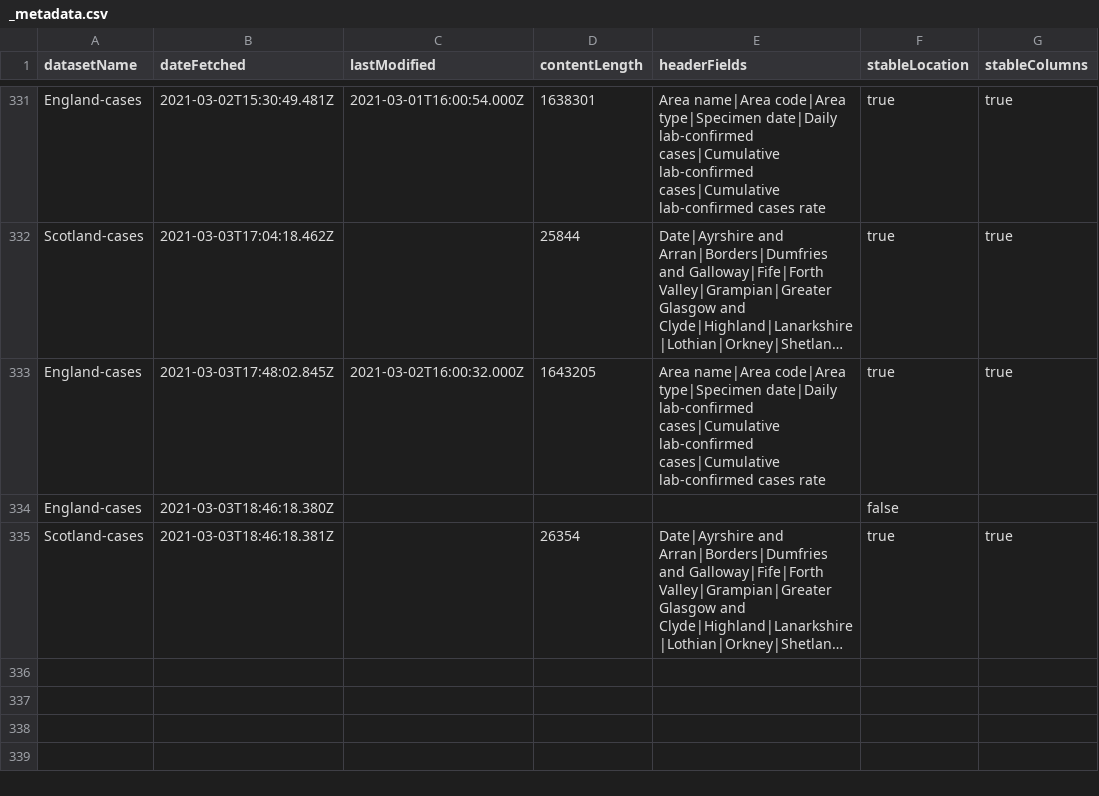
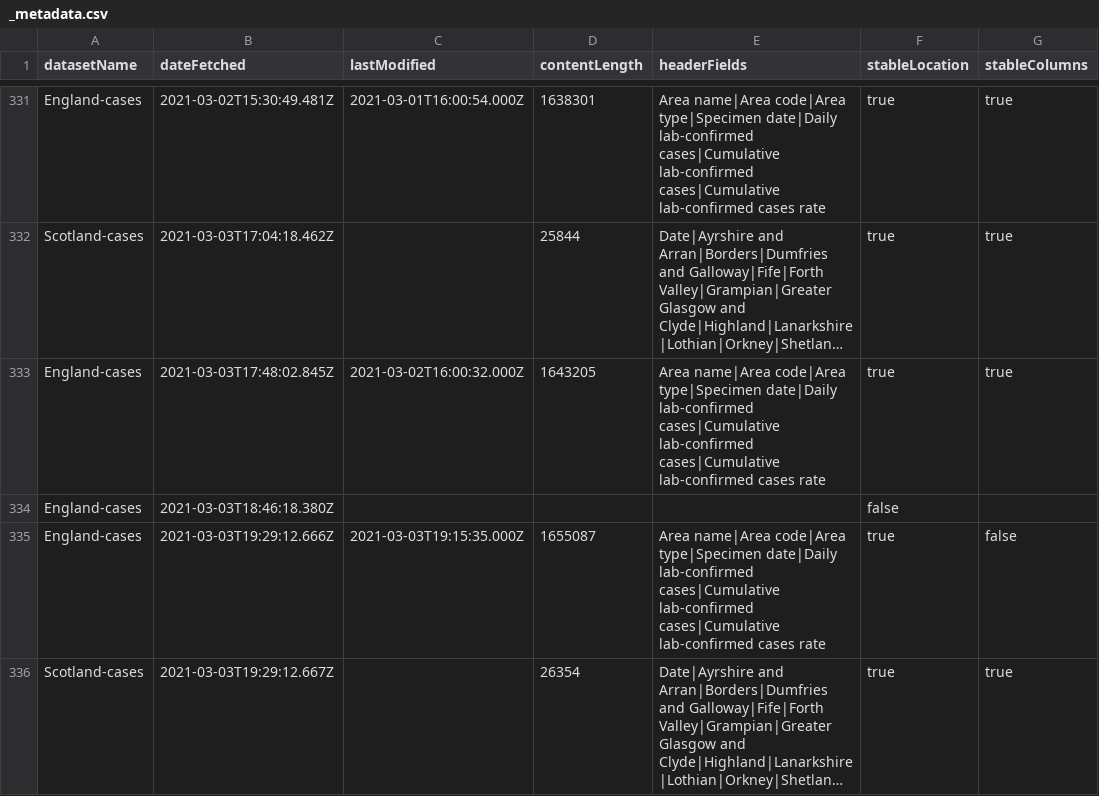
Before and after one commit to odileeds/covid-19-uk-datasets, a CSV file: data/_metadata.csv, drawn as a sheet; only a part is shown, gaps mark what is left out; long unchanged cells end in …; addresses are those after the commit; the diff names each change by its address in the sheet, - before the commit and + after, or states it on an @@ line.

```diff
--- a/data/_metadata.csv
+++ b/data/_metadata.csv
+row 335: England-cases | 2021-03-03T19:29:12.666Z | 2021-03-03T19:15:35.000Z | 1655087 | Area name|Area code|Area type|Specimen date|Daily lab-confirmed cases|Cumulative lab-confirmed cases|Cumulative lab-confirmed cases rate | true | false
-B336 (dateFetched): 2021-03-03T18:46:18.381Z
+B336 (dateFetched): 2021-03-03T19:29:12.667Z
```
Also changed, not shown: 1 other file.
